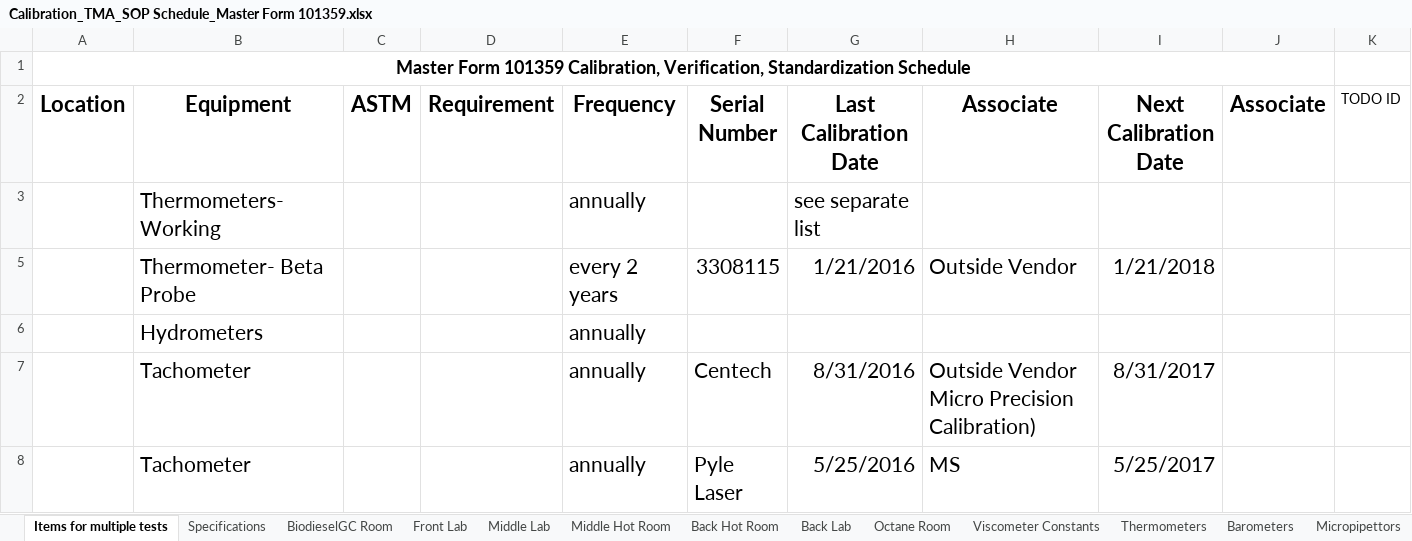
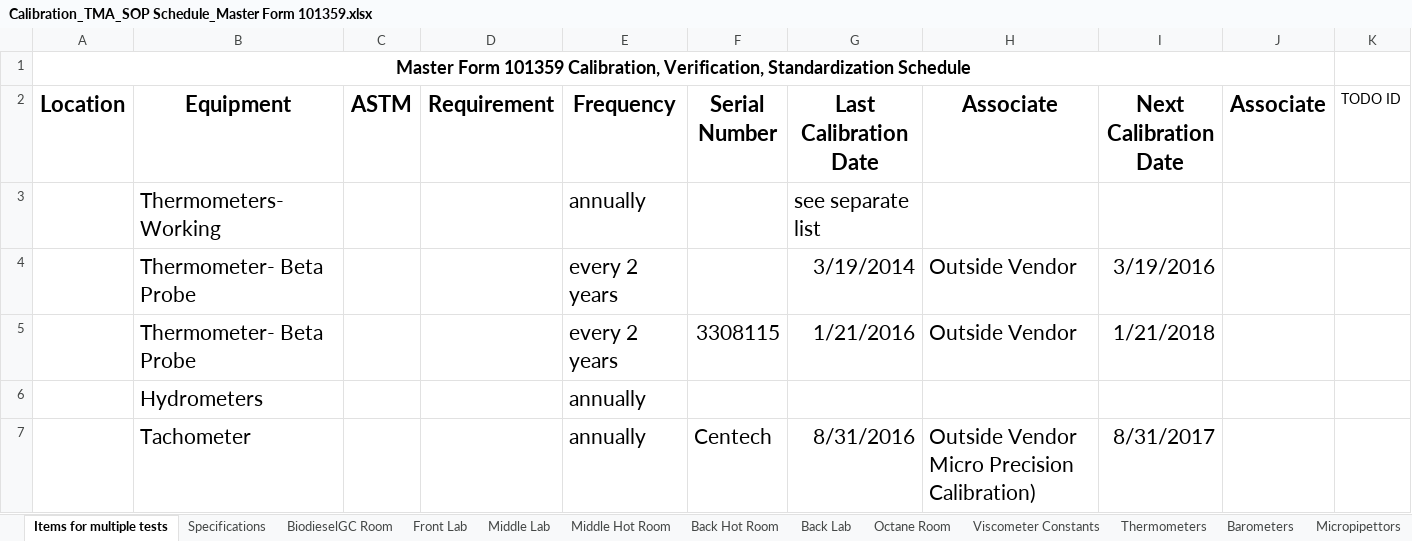
Before and after one commit to cheeordie1/DateManager, an Excel workbook: Calibration_TMA_SOP Schedule_Master Form 101359.xlsx, sheet Items for multiple tests, drawn as a sheet; only a part is shown; the shorter side is filled out with more unchanged rows; values as stored, in another font and other column widths than the file's, no borders; conditional formats not drawn; the diff names each change by its address in the sheet, - before the commit and + after, or states it on an @@ line.

```diff
--- a/Calibration_TMA_SOP Schedule_Master Form 101359.xlsx (sheet Items for multiple tests)
+++ b/Calibration_TMA_SOP Schedule_Master Form 101359.xlsx (sheet Items for multiple tests)
@@ row 4 unhidden:  | Thermometer- Beta Probe |  |  | every 2 years |  | 3/19/2014 | Outside Vendor | 3/19/2016 @@
```
Also changed, not shown: sheet Middle Hot Room, sheet Middle Lab, sheet Octane Room, sheet BiodieselGC Room, sheet Back Lab, sheet Viscometer Constants, 4 more sheets, hidden cells, 1 other file.
